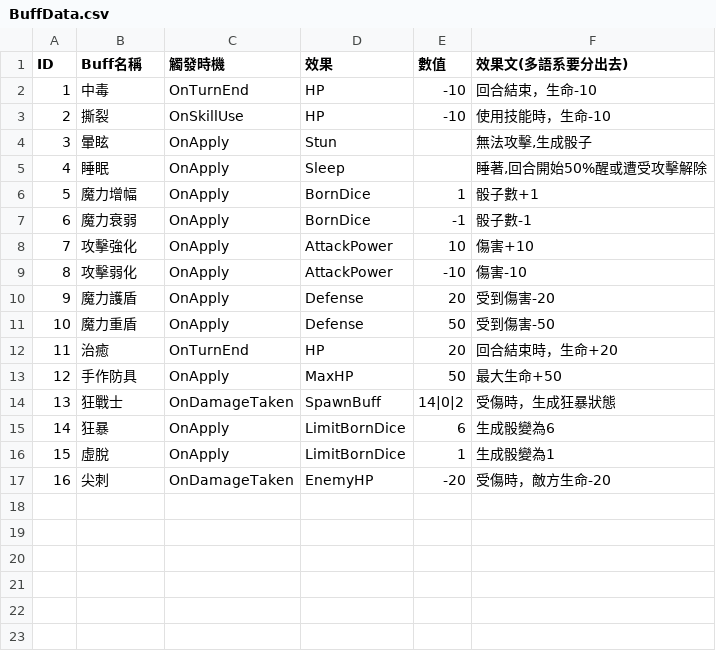
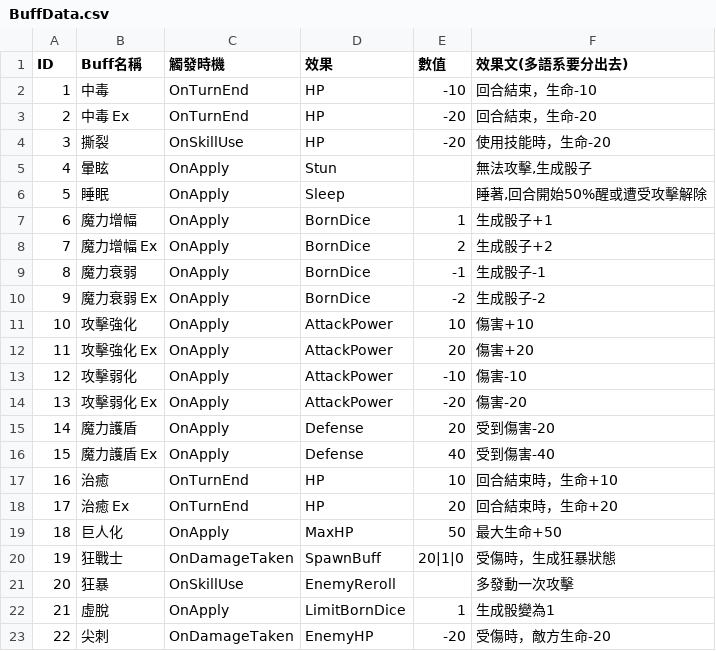
Before and after one commit to icepoleman/BattleDice, a CSV file: Assets/StreamingAssets/Buff/BuffData.csv, drawn as a sheet; addresses are those after the commit; the diff names each change by its address in the sheet, - before the commit and + after, or states it on an @@ line.

```diff
--- a/Assets/StreamingAssets/Buff/BuffData.csv
+++ b/Assets/StreamingAssets/Buff/BuffData.csv
+row 3: 2 | 中毒 Ex | OnTurnEnd | HP | -20 | 回合結束，生命-20
@@ column A (ID) renumbered from row 4 down @@
-E4 (數值): -10
+E4 (數值): -20
-F4 (效果文(多語系要分出去)): 使用技能時，生命-10
+F4 (效果文(多語系要分出去)): 使用技能時，生命-20
-F7 (效果文(多語系要分出去)): 骰子數+1
+F7 (效果文(多語系要分出去)): 生成骰子+1
+row 8: 7 | 魔力增幅 Ex | OnApply | BornDice | 2 | 生成骰子+2
-F9 (效果文(多語系要分出去)): 骰子數-1
+F9 (效果文(多語系要分出去)): 生成骰子-1
+row 10: 9 | 魔力衰弱 Ex | OnApply | BornDice | -2 | 生成骰子-2
+row 12: 11 | 攻擊強化 Ex | OnApply | AttackPower | 20 | 傷害+20
+row 14: 13 | 攻擊弱化 Ex | OnApply | AttackPower | -20 | 傷害-20
-B16 (Buff名稱): 魔力重盾
+B16 (Buff名稱): 魔力護盾 Ex
-E16 (數值): 50
+E16 (數值): 40
-F16 (效果文(多語系要分出去)): 受到傷害-50
+F16 (效果文(多語系要分出去)): 受到傷害-40
-E17 (數值): 20
+E17 (數值): 10
-F17 (效果文(多語系要分出去)): 回合結束時，生命+20
+F17 (效果文(多語系要分出去)): 回合結束時，生命+10
+row 18: 17 | 治癒 Ex | OnTurnEnd | HP | 20 | 回合結束時，生命+20
-B19 (Buff名稱): 手作防具
+B19 (Buff名稱): 巨人化
-E20 (數值): 14|0|2
+E20 (數值): 20|1|0
-C21 (觸發時機): OnApply
+C21 (觸發時機): OnSkillUse
-D21 (效果): LimitBornDice
+D21 (效果): EnemyReroll
-E21 (數值): 6
+E21 (數值): (empty)
-F21 (效果文(多語系要分出去)): 生成骰變為6
+F21 (效果文(多語系要分出去)): 多發動一次攻擊
```
Also changed, not shown: Assets/StreamingAssets/Dialogue/Prologue2_2.csv, Assets/StreamingAssets/Skill/enemySkill.csv, 42 other files.
